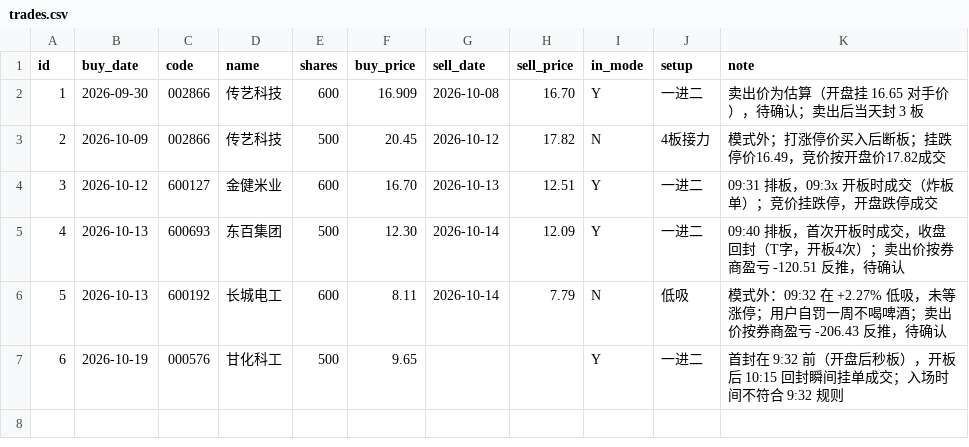
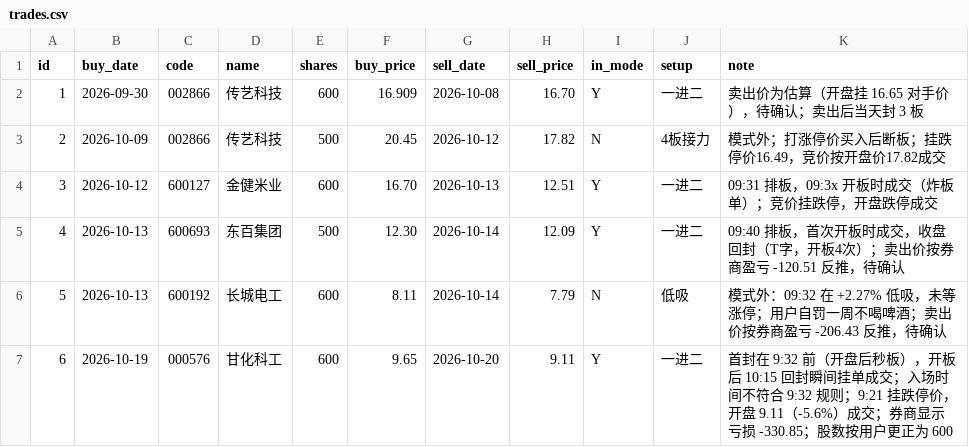
Before and after one commit to tonyguan81168/AI.-asstend, a CSV file: stock-research/trades.csv, drawn as a sheet.

```diff
--- a/stock-research/trades.csv
+++ b/stock-research/trades.csv
@@ -6,2 +6,2 @@ id,buy_date,code,name,shares,buy_price,sell_date,sell_price,in_mode,setup,note
 5,2026-10-13,600192,长城电工,600,8.11,2026-10-14,7.79,N,低吸,模式外：09:32 在 +2.27% 低吸，未等涨停；用户自罚一周不喝啤酒；卖出价按券商盈亏 -206.43 反推，待确认
-6,2026-10-19,000576,甘化科工,500,9.65,,,Y,一进二,首封在 9:32 前（开盘后秒板），开板后 10:15 回封瞬间挂单成交；入场时间不符合 9:32 规则
+6,2026-10-19,000576,甘化科工,600,9.65,2026-10-20,9.11,Y,一进二,首封在 9:32 前（开盘后秒板），开板后 10:15 回封瞬间挂单成交；入场时间不符合 9:32 规则；9:21 挂跌停价，开盘 9.11（-5.6%）成交；券商显示亏损 -330.85；股数按用户更正为 600
```
Also changed, not shown: 2 other files.
